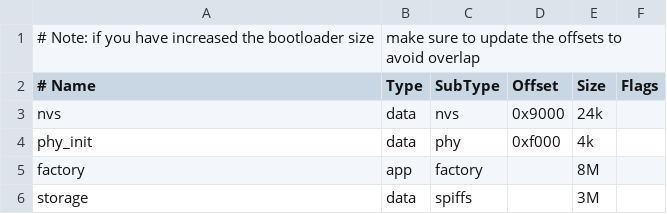
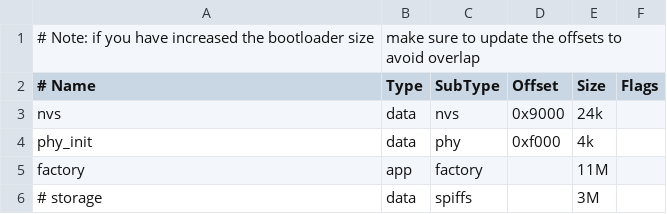
Before and after one commit to nano-noop9/MiniConsole, a CSV file: partitions.csv, drawn as a sheet.

```diff
--- a/partitions.csv
+++ b/partitions.csv
@@ -4,3 +4,3 @@ nvs,      data, nvs,     0x9000,  24k
 phy_init, data, phy,     0xf000,  4k
-factory,  app,  factory, ,        8M
-storage,  data, spiffs,  ,        3M
+factory,  app,  factory, ,        11M
+# storage,  data, spiffs,  ,        3M
```
Also changed, not shown: 4 other files.
